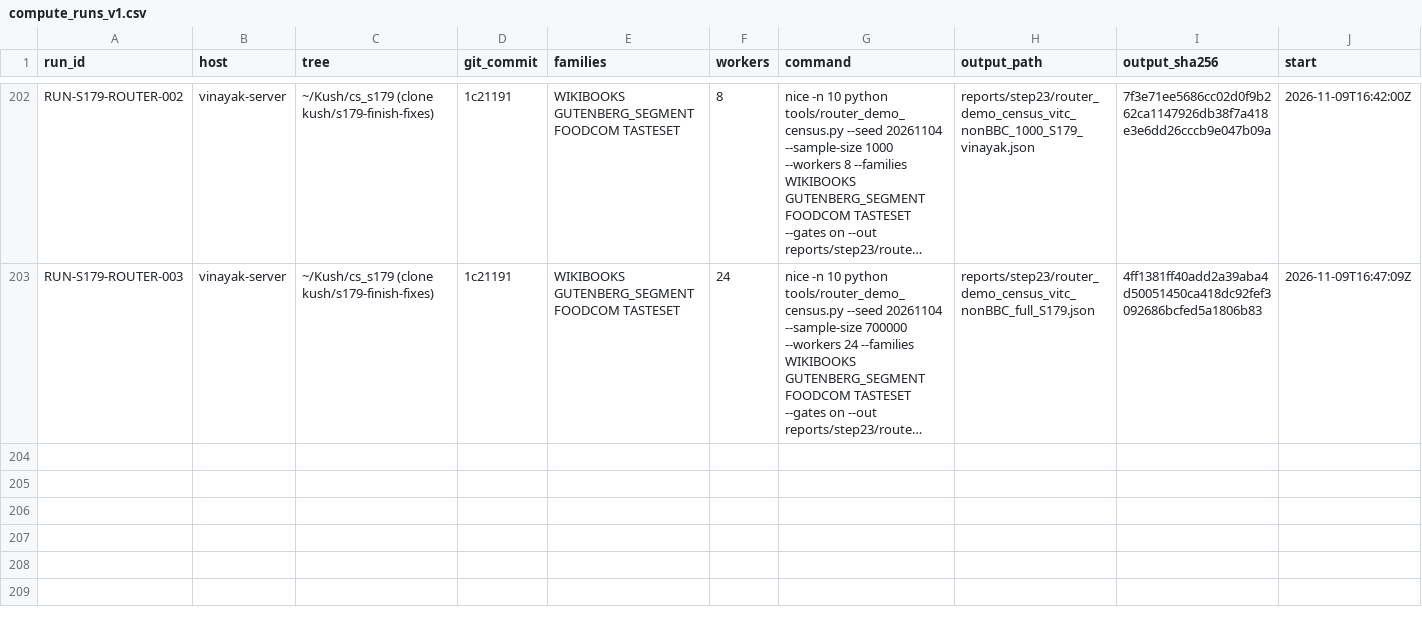
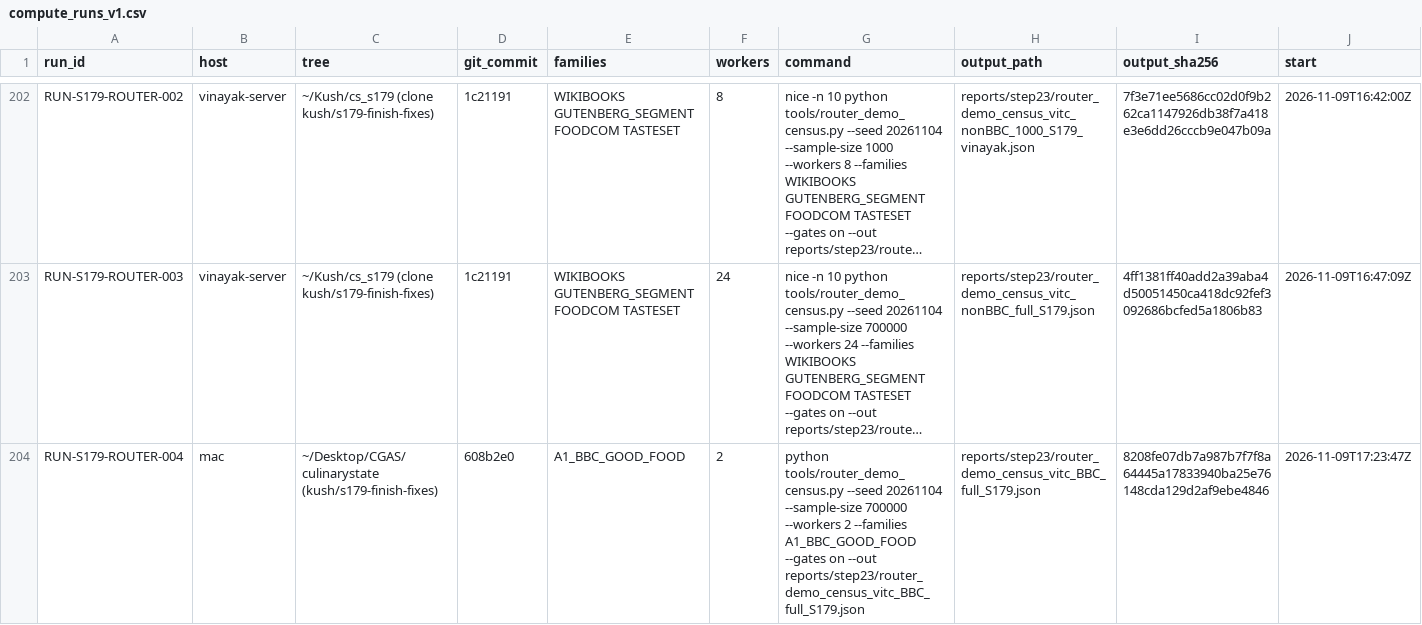
Before and after one commit to kushiiitd05/culinarystate, a CSV file: registry/compute_runs_v1.csv, drawn as a sheet; only a part is shown, gaps mark what is left out; long unchanged cells end in …; rows hold the shown columns only; the diff names each change by its address in the sheet, - before the commit and + after, or states it on an @@ line.

Commit message:
data(registry): log S179 BBC router census

```diff
--- a/registry/compute_runs_v1.csv
+++ b/registry/compute_runs_v1.csv
+row 204: RUN-S179-ROUTER-004 | mac | ~/Desktop/CGAS/culinarystate (kush/s179-finish-fixes) | 608b2e0 | A1_BBC_GOOD_FOOD | 2 | python tools/router_demo_census.py --seed 20261104 --sample-size 700000 --workers 2 --families A1_BBC_GOOD_FOOD --gates on --out reports/step23/router_demo_census_vitc_BBC_full_S179.json | reports/step23/router_demo_census_vitc_BBC_full_S179.json | 8208fe07db7a987b7f7f8a64445a17833940ba25e76148cda129d2af9ebe4846 | 2026-11-09T17:23:47Z
```
